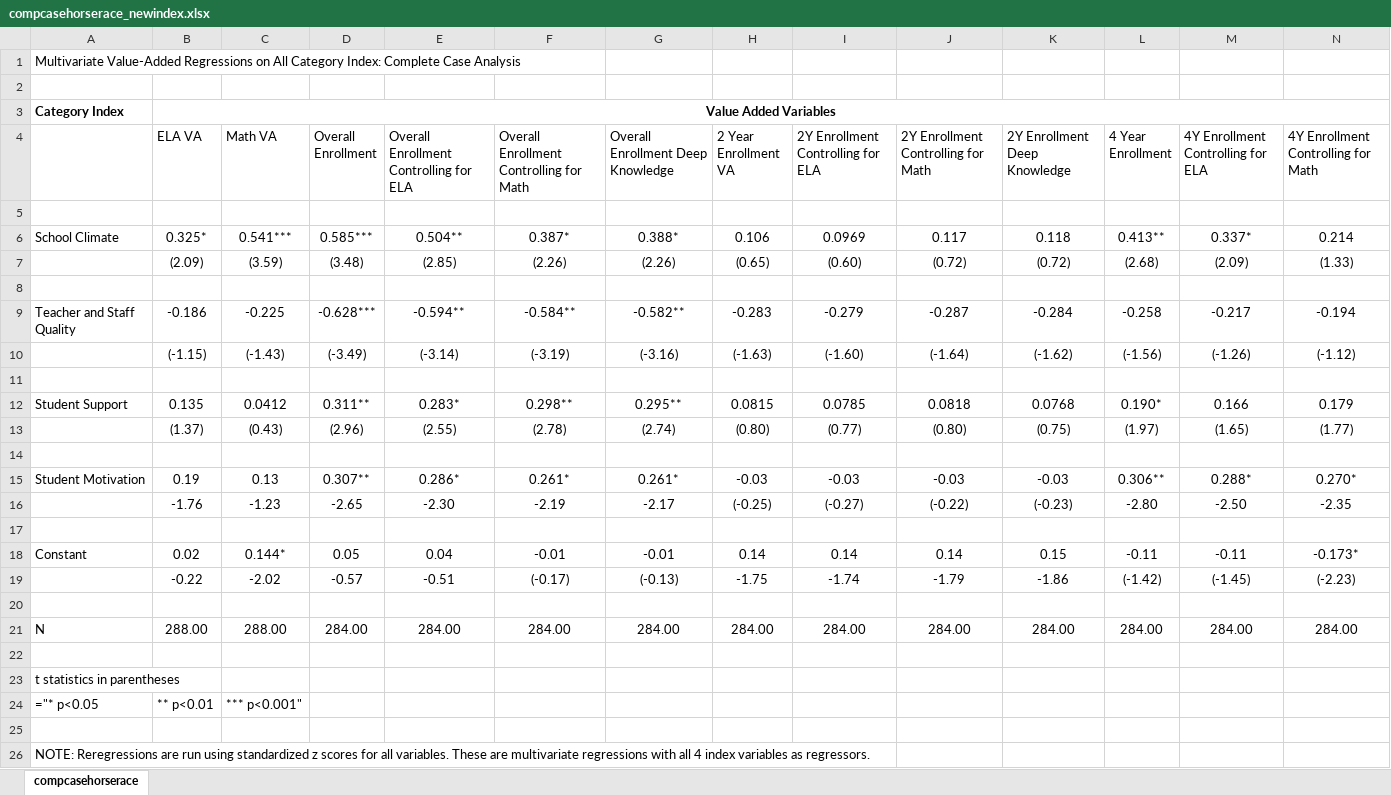
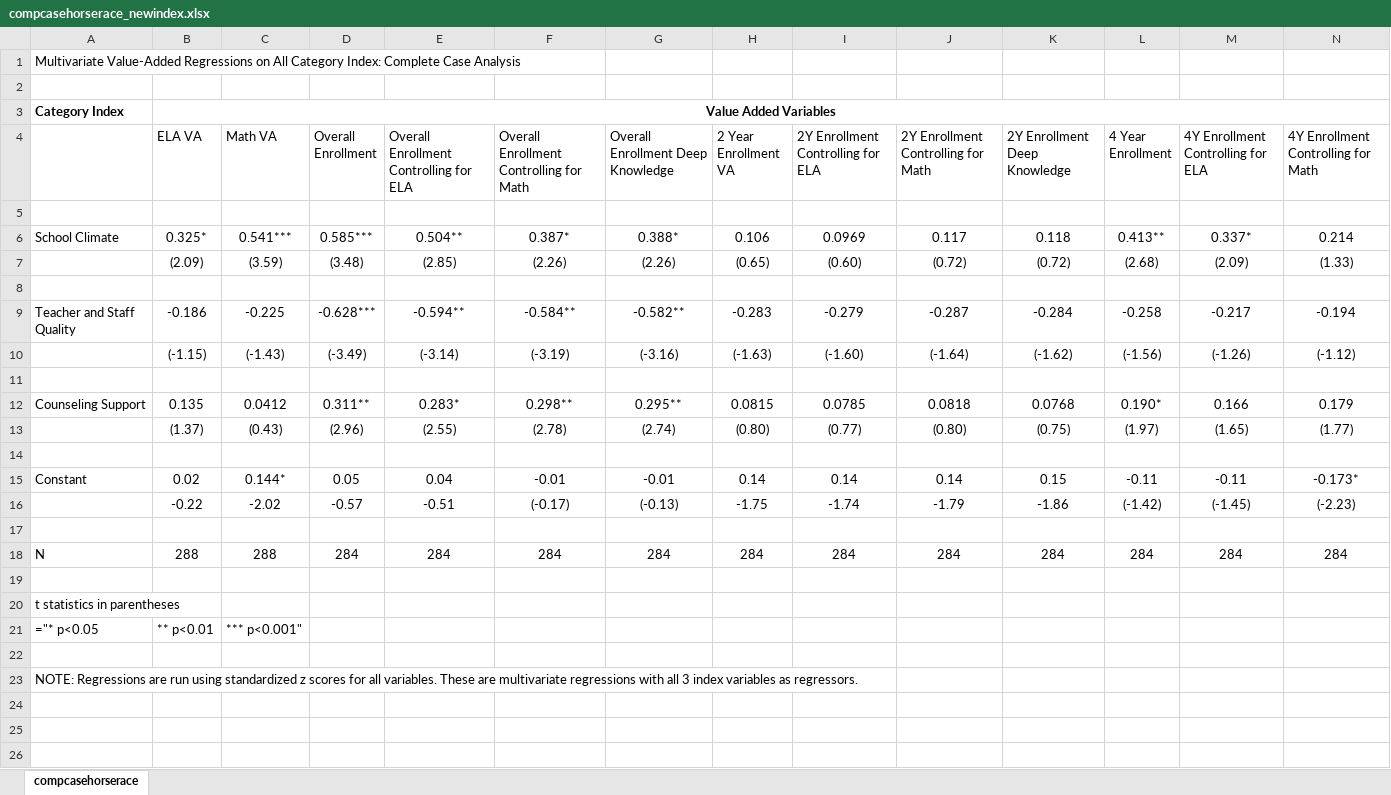
Before and after one commit to chesun/caschls, an Excel workbook: out/xls/factoranalysis/indexhorserace/compcasehorserace_newindex.xlsx, sheet compcasehorserace, drawn as a sheet; only a part is shown; values as stored, in another font and other column widths than the file's, no borders; removed rows and columns are numbered as before the commit, all else as after; rows hold the shown columns only; the diff names each change by its address in the sheet, - before the commit and + after, or states it on an @@ line.

```diff
--- a/out/xls/factoranalysis/indexhorserace/compcasehorserace_newindex.xlsx (sheet compcasehorserace)
+++ b/out/xls/factoranalysis/indexhorserace/compcasehorserace_newindex.xlsx (sheet compcasehorserace)
-A12: Student Support
+A12: Counseling Support
-row 14: (empty)
-row 15: Student Motivation | 0.19 | 0.13 | 0.307** | 0.286* | 0.261* | 0.261* | -0.03 | -0.03 | -0.03 | -0.03 | 0.306** | 0.288* | 0.270*
-row 16:  | -1.76 | -1.23 | -2.65 | -2.30 | -2.19 | -2.17 | (-0.25) | (-0.27) | (-0.22) | (-0.23) | -2.80 | -2.50 | -2.35
-row 21: N | 288.00 | 288.00 | 284.00 | 284.00 | 284.00 | 284.00 | 284.00 | 284.00 | 284.00 | 284.00 | 284.00 | 284.00 | 284.00
+row 18: N | 288 | 288 | 284 | 284 | 284 | 284 | 284 | 284 | 284 | 284 | 284 | 284 | 284
-A23: NOTE: Reregressions are run using standardized z scores for all variables. These are multivariate regressions with all 4 index variables…
+A23: NOTE: Regressions are run using standardized z scores for all variables. These are multivariate regressions with all 3 index variables…
```
Also changed, not shown: out/xls/factoranalysis/indexhorserace/imputedhorserace_newindex.xlsx, out/xls/factoranalysis/indexregwcontrols/clean_vaindexwcontrols_imputedregs_all.xlsx, 13 other files.
